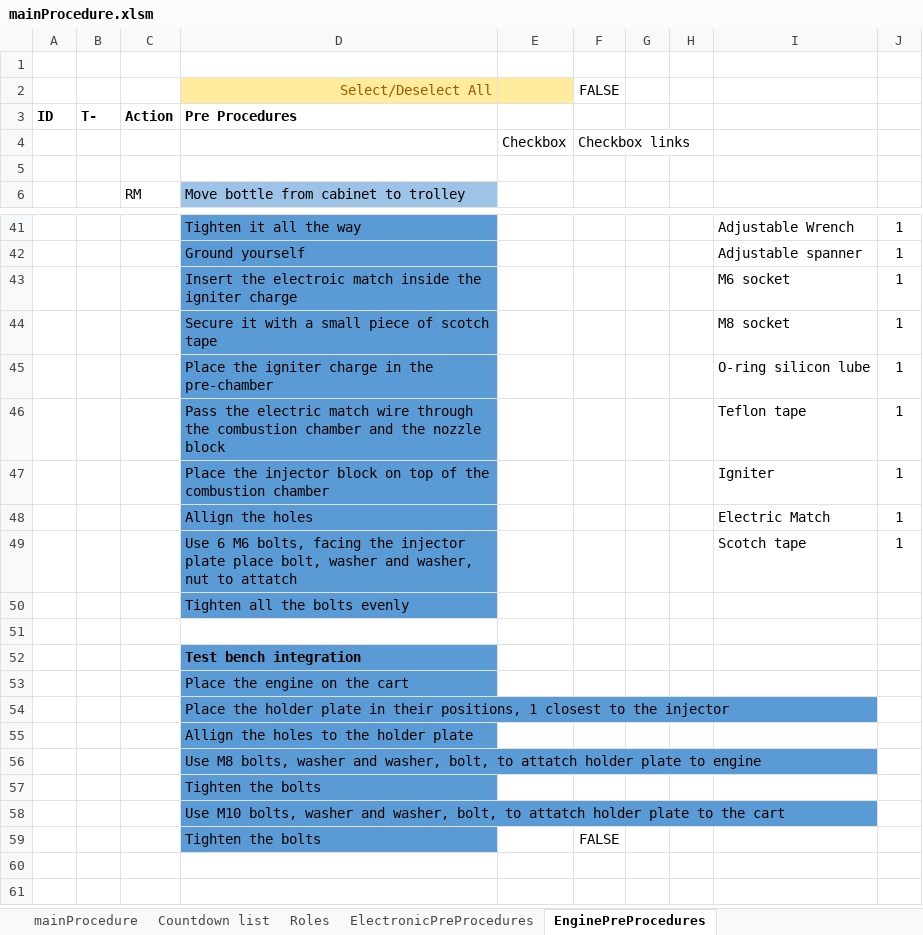
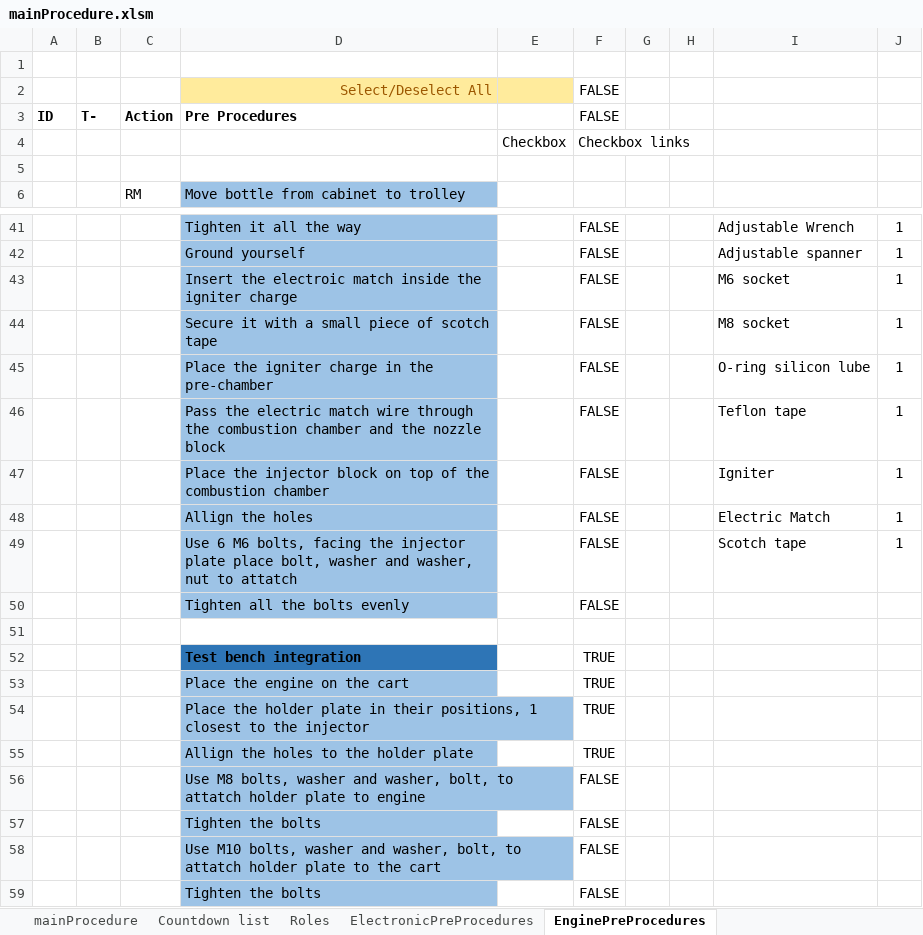
Before and after one commit to finhan-2/RavenProcedure, an Excel workbook: mainProcedure.xlsm, sheet EnginePreProcedures, drawn as a sheet; only a part is shown, gaps mark what is left out; values as stored, in another font and other column widths than the file's, no borders; charts and pictures and conditional formats not drawn; the diff covers the shown part only; the diff names each change by its address in the sheet, - before the commit and + after, or states it on an @@ line.

```diff
--- a/mainProcedure.xlsm (sheet EnginePreProcedures)
+++ b/mainProcedure.xlsm (sheet EnginePreProcedures)
-F3: (empty)
+F3: FALSE
-D41:D50 fill: #5B9BD5
+D41:D50 fill: #9DC3E6
-F41:F50: (empty)
+F41:F50: FALSE
-D52 fill: #5B9BD5
+D52 fill: #2E75B6
-F52:F55: (empty)
+F52:F55: TRUE
-D53:D59 fill: #5B9BD5
+D53:D59 fill: #9DC3E6
-F56:F58: (empty)
+F56:F58: FALSE
```
Also changed, not shown: 24 edited cells and cell formats elsewhere in this sheet, charts or pictures, 1 other file.
